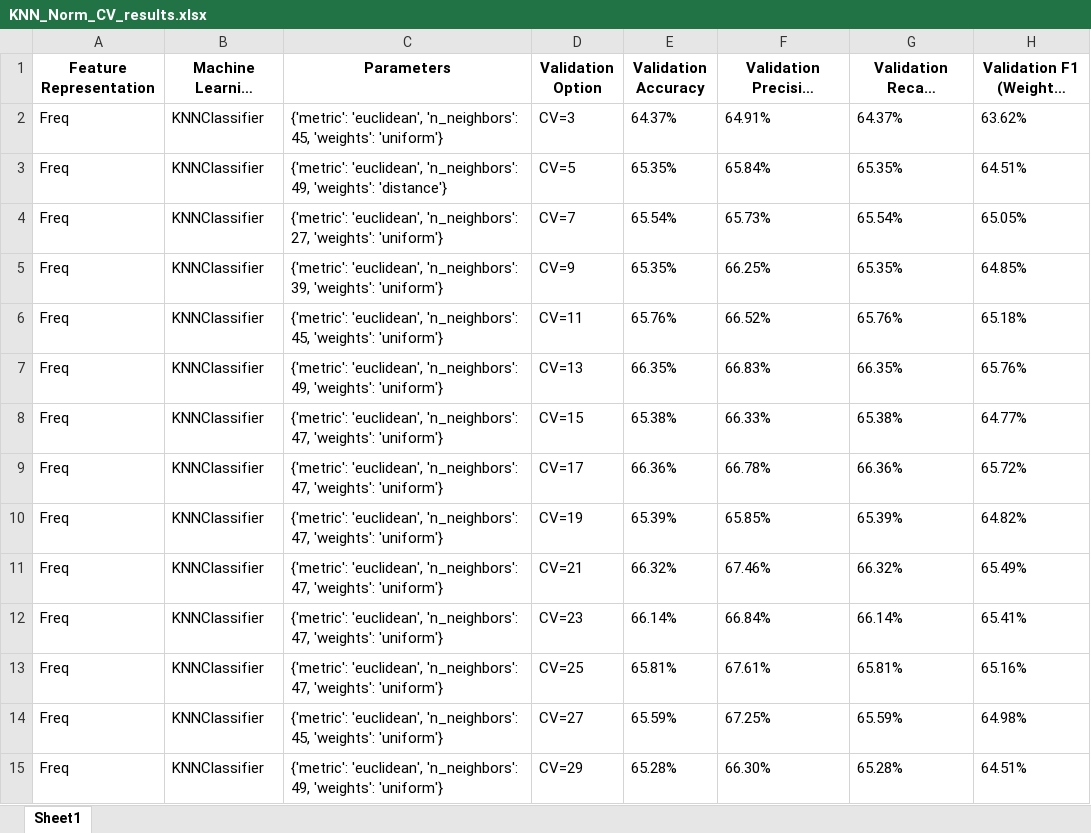
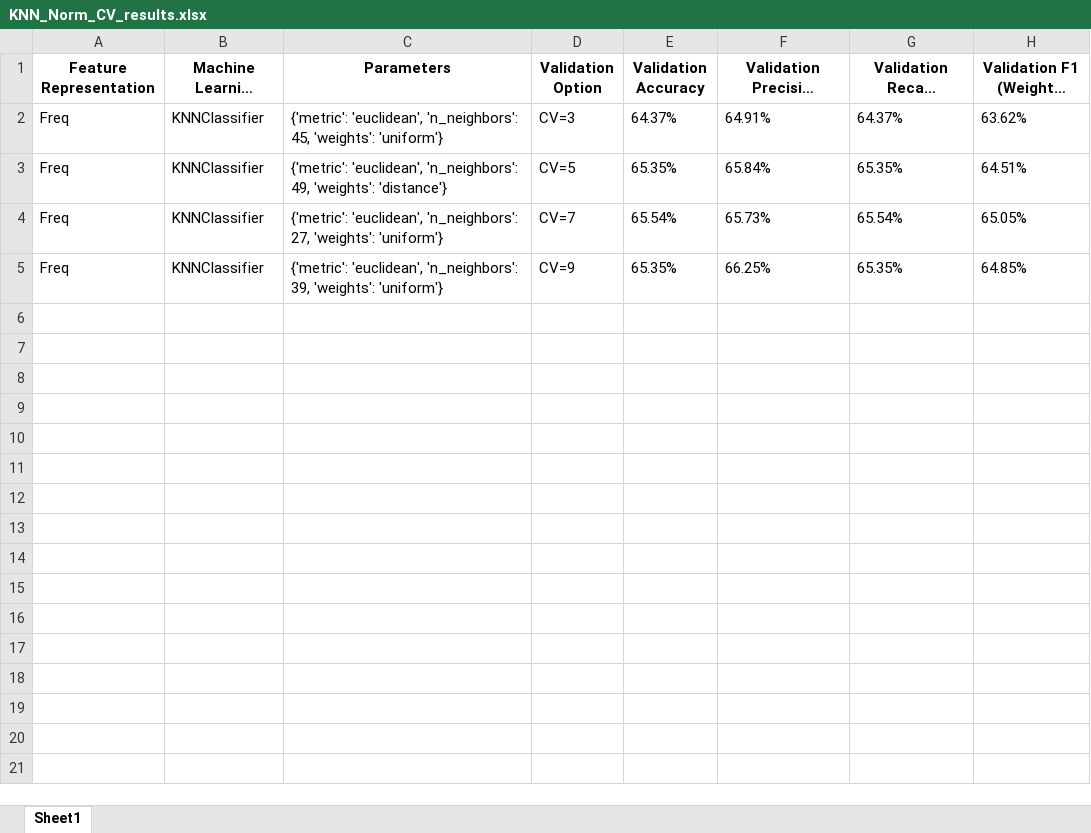
Before and after one commit to Syaza777/Classification-Depression-Dataset-Using-KNN-DT-SVM, an Excel workbook: Results/KNN_Norm_CV_results.xlsx, sheet Sheet1, drawn as a sheet; long unchanged cells end in …; values as stored, in another font and other column widths than the file's, no borders; the diff names each change by its address in the sheet, - before the commit and + after, or states it on an @@ line.

```diff
--- a/Results/KNN_Norm_CV_results.xlsx (sheet Sheet1)
+++ b/Results/KNN_Norm_CV_results.xlsx (sheet Sheet1)
-row 6: Freq | KNNClassifier | {'metric': 'euclidean', 'n_neighbors': 45, 'weights': 'uniform'} | CV=11 | 65.76% | 66.52% | 65.76% | 65.18%
-row 7: Freq | KNNClassifier | {'metric': 'euclidean', 'n_neighbors': 49, 'weights': 'uniform'} | CV=13 | 66.35% | 66.83% | 66.35% | 65.76%
-row 8: Freq | KNNClassifier | {'metric': 'euclidean', 'n_neighbors': 47, 'weights': 'uniform'} | CV=15 | 65.38% | 66.33% | 65.38% | 64.77%
-row 9: Freq | KNNClassifier | {'metric': 'euclidean', 'n_neighbors': 47, 'weights': 'uniform'} | CV=17 | 66.36% | 66.78% | 66.36% | 65.72%
-row 10: Freq | KNNClassifier | {'metric': 'euclidean', 'n_neighbors': 47, 'weights': 'uniform'} | CV=19 | 65.39% | 65.85% | 65.39% | 64.82%
-row 11: Freq | KNNClassifier | {'metric': 'euclidean', 'n_neighbors': 47, 'weights': 'uniform'} | CV=21 | 66.32% | 67.46% | 66.32% | 65.49%
-row 12: Freq | KNNClassifier | {'metric': 'euclidean', 'n_neighbors': 47, 'weights': 'uniform'} | CV=23 | 66.14% | 66.84% | 66.14% | 65.41%
-row 13: Freq | KNNClassifier | {'metric': 'euclidean', 'n_neighbors': 47, 'weights': 'uniform'} | CV=25 | 65.81% | 67.61% | 65.81% | 65.16%
-row 14: Freq | KNNClassifier | {'metric': 'euclidean', 'n_neighbors': 45, 'weights': 'uniform'} | CV=27 | 65.59% | 67.25% | 65.59% | 64.98%
-row 15: Freq | KNNClassifier | {'metric': 'euclidean', 'n_neighbors': 49, 'weights': 'uniform'} | CV=29 | 65.28% | 66.30% | 65.28% | 64.51%
```
Also changed, not shown: A1_Experiment_Sheet.xlsx, Results/DT_Freq_CV_results.xlsx, 5 other files.
